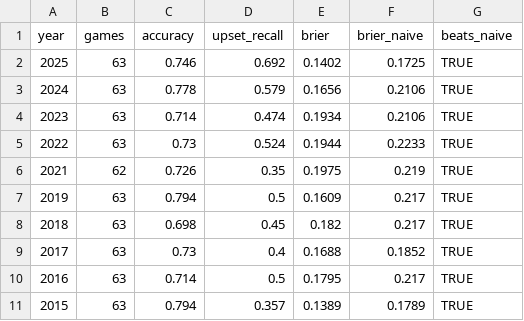
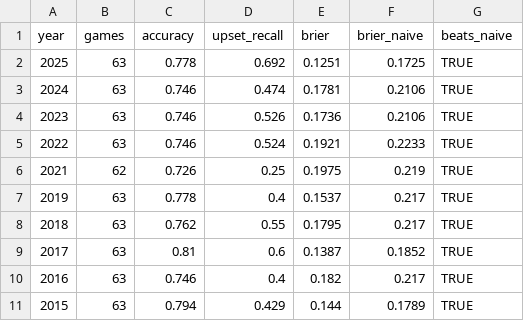
Before and after one commit to KrishBothra/March-Madness-Pred-Model, a CSV file: validation_summary.csv, drawn as a sheet.

```diff
--- a/validation_summary.csv
+++ b/validation_summary.csv
@@ -1,11 +1,11 @@
 "year","games","accuracy","upset_recall","brier","brier_naive","beats_naive"
-2025,63,0.746,0.692,0.1402,0.1725,TRUE
-2024,63,0.778,0.579,0.1656,0.2106,TRUE
-2023,63,0.714,0.474,0.1934,0.2106,TRUE
-2022,63,0.73,0.524,0.1944,0.2233,TRUE
-2021,62,0.726,0.35,0.1975,0.219,TRUE
-2019,63,0.794,0.5,0.1609,0.217,TRUE
-2018,63,0.698,0.45,0.182,0.217,TRUE
-2017,63,0.73,0.4,0.1688,0.1852,TRUE
-2016,63,0.714,0.5,0.1795,0.217,TRUE
-2015,63,0.794,0.357,0.1389,0.1789,TRUE
+2025,63,0.778,0.692,0.1251,0.1725,TRUE
+2024,63,0.746,0.474,0.1781,0.2106,TRUE
+2023,63,0.746,0.526,0.1736,0.2106,TRUE
+2022,63,0.746,0.524,0.1921,0.2233,TRUE
+2021,62,0.726,0.25,0.1975,0.219,TRUE
+2019,63,0.778,0.4,0.1537,0.217,TRUE
+2018,63,0.762,0.55,0.1795,0.217,TRUE
+2017,63,0.81,0.6,0.1387,0.1852,TRUE
+2016,63,0.746,0.4,0.182,0.217,TRUE
+2015,63,0.794,0.429,0.144,0.1789,TRUE
```
Also changed, not shown: all_game_results.csv, 4 other files.
